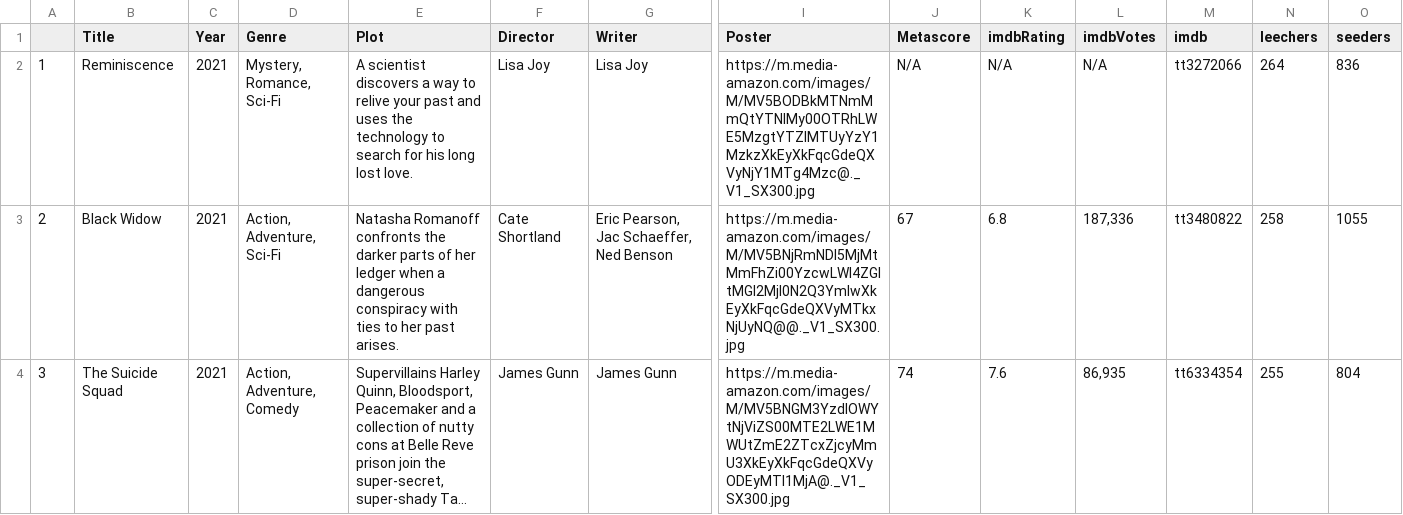
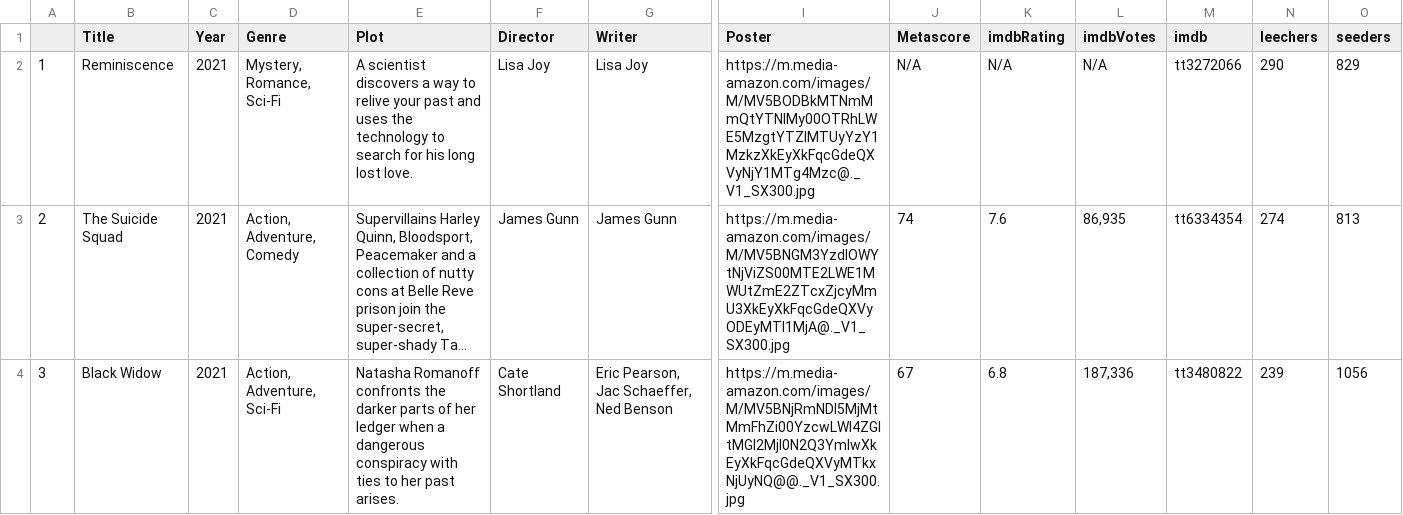
Before and after one commit to ErezWeiss1/Trending_Movies, a CSV file: data/movie_list.csv, drawn as a sheet; only a part is shown, gaps mark what is left out; long unchanged cells end in …; removed rows and columns are numbered as before the commit, all else as after; rows hold the shown columns only; the diff covers the shown part only; the diff names each change by its address in the sheet, - before the commit and + after, or states it on an @@ line.

```diff
--- a/data/movie_list.csv
+++ b/data/movie_list.csv
-N2 (leechers): 264
+N2 (leechers): 290
-O2 (seeders): 836
+O2 (seeders): 829
-row 3: 2 | Black Widow | 2021 | Action, Adventure, Sci-Fi | Natasha Romanoff confronts the darker parts of her ledger when a dangerous conspiracy with ties to her past arises. | Cate Shortland | Eric Pearson, Jac Schaeffer, Ned Benson | https://m.media-amazon.com/images/M/MV5BNjRmNDI5MjMtMmFhZi00YzcwLWI4ZGItMGI2MjI0N2Q3YmIwXkEyXkFqcGdeQXVyMTkxNjUyNQ@@._V1_SX300.jpg | 67 | 6.8 | 187,336 | tt3480822 | 258 | 1055
@@ column A renumbered between rows 3 and 8 @@
-N3 (leechers): 255
+N3 (leechers): 274
-O3 (seeders): 804
+O3 (seeders): 813
+row 4: 3 | Black Widow | 2021 | Action, Adventure, Sci-Fi | Natasha Romanoff confronts the darker parts of her ledger when a dangerous conspiracy with ties to her past arises. | Cate Shortland | Eric Pearson, Jac Schaeffer, Ned Benson | https://m.media-amazon.com/images/M/MV5BNjRmNDI5MjMtMmFhZi00YzcwLWI4ZGItMGI2MjI0N2Q3YmIwXkEyXkFqcGdeQXVyMTkxNjUyNQ@@._V1_SX300.jpg | 67 | 6.8 | 187,336 | tt3480822 | 239 | 1056
```
Also changed, not shown: 4 added rows, 4 removed rows and 5 edited cells elsewhere in this file, 1 other file.
